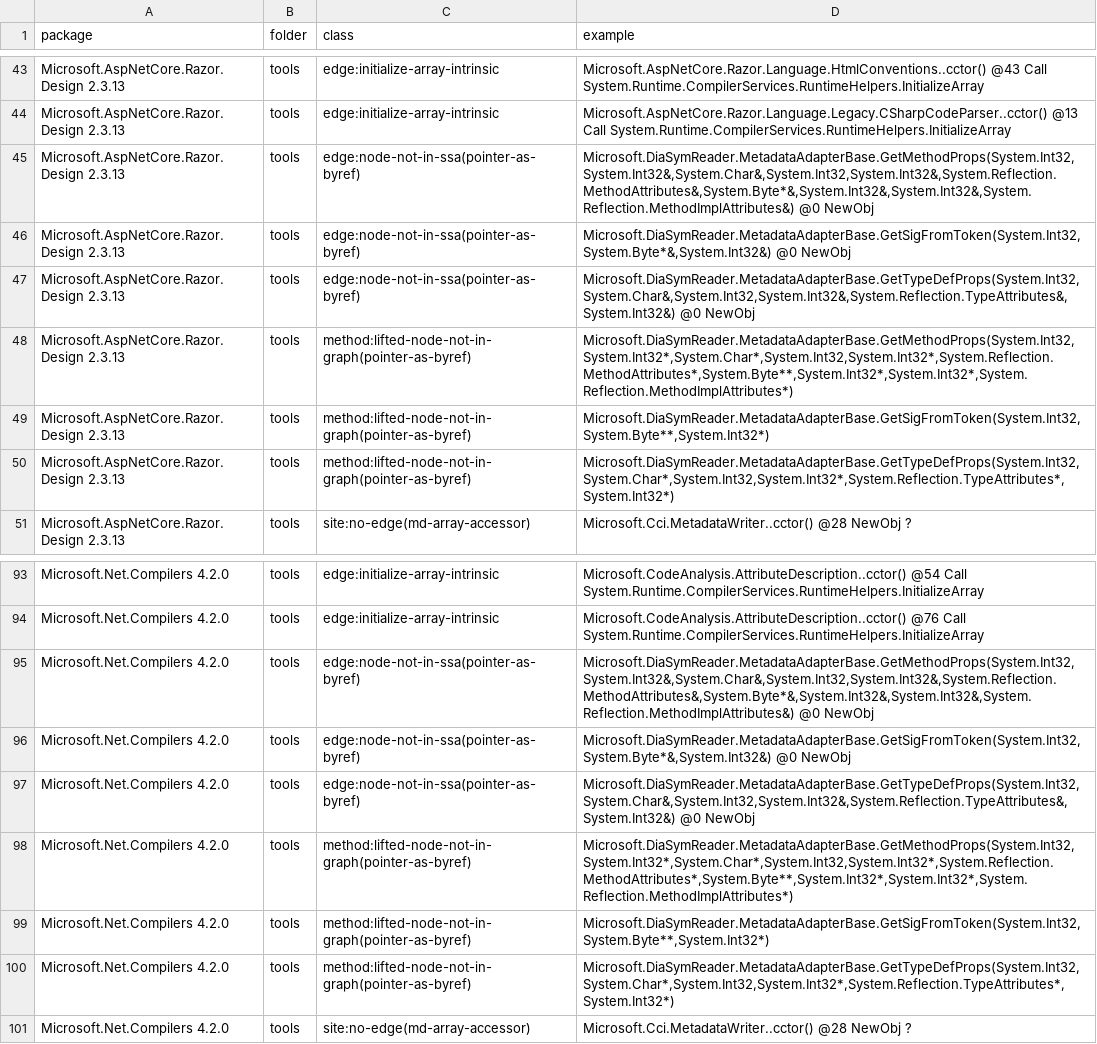
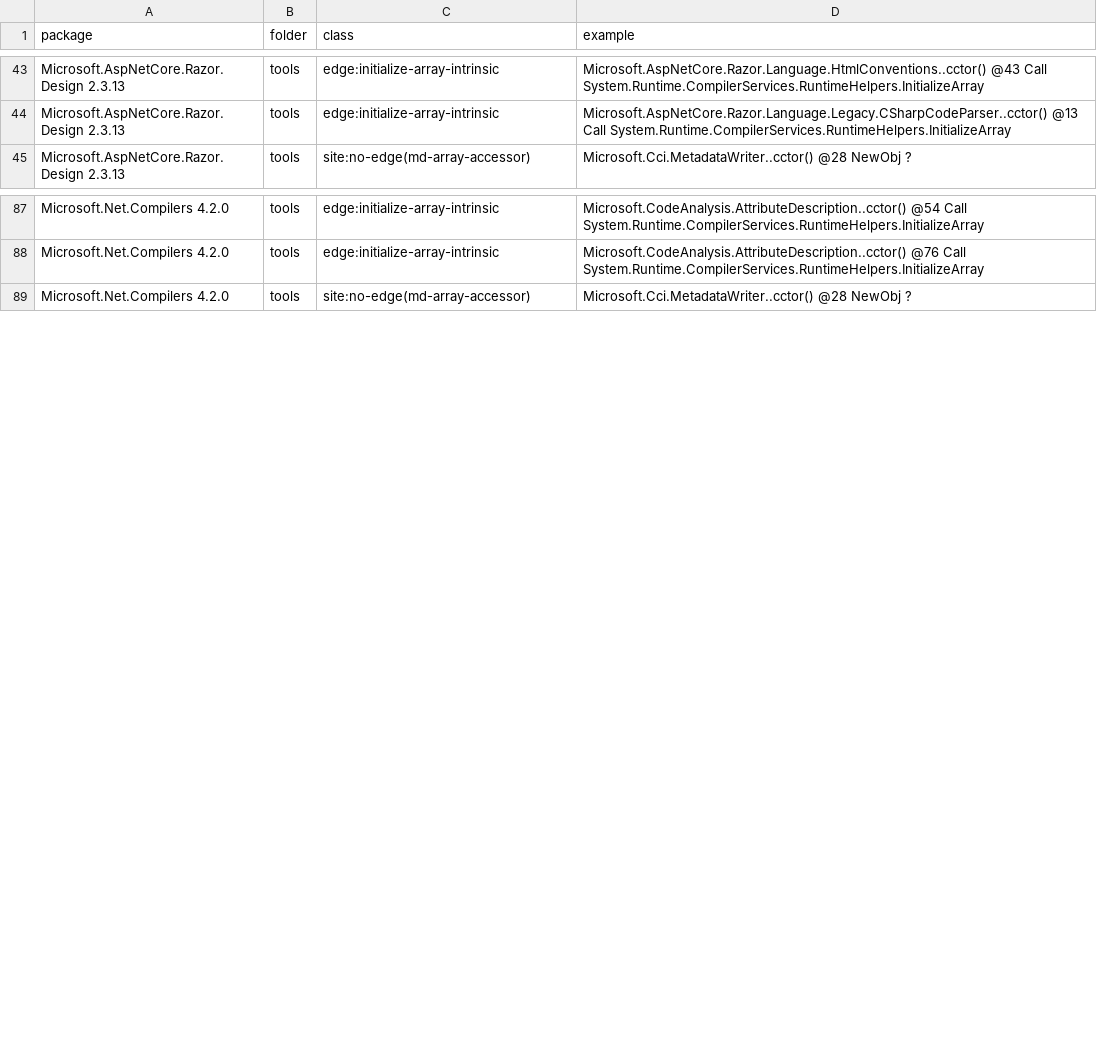
Before and after one commit to allisterb/Silvergun, a TSV file: data/results/ssa-facts-c-build-release-2026-11-13-join-examples.tsv, drawn as a sheet; only a part is shown, gaps mark what is left out; the diff names each change by its address in the sheet, - before the commit and + after, or states it on an @@ line.

Commit message:
Pointer-as-by-ref naming fix. Graph names for hostile types.

```diff
--- a/data/results/ssa-facts-c-build-release-2026-11-13-join-examples.tsv
+++ b/data/results/ssa-facts-c-build-release-2026-11-13-join-examples.tsv
-row 45: Microsoft.AspNetCore.Razor.Design 2.3.13 | tools | edge:node-not-in-ssa(pointer-as-byref) | Microsoft.DiaSymReader.MetadataAdapterBase.GetMethodProps(System.Int32,System.Int32&,System.Char&,System.Int32,System.Int32&,System.Reflection.MethodAttributes&,System.Byte*&,System.Int32&,System.Int32&,System.Reflection.MethodImplAttributes&) @0 NewObj
-row 46: Microsoft.AspNetCore.Razor.Design 2.3.13 | tools | edge:node-not-in-ssa(pointer-as-byref) | Microsoft.DiaSymReader.MetadataAdapterBase.GetSigFromToken(System.Int32,System.Byte*&,System.Int32&) @0 NewObj
-row 47: Microsoft.AspNetCore.Razor.Design 2.3.13 | tools | edge:node-not-in-ssa(pointer-as-byref) | Microsoft.DiaSymReader.MetadataAdapterBase.GetTypeDefProps(System.Int32,System.Char&,System.Int32,System.Int32&,System.Reflection.TypeAttributes&,System.Int32&) @0 NewObj
-row 48: Microsoft.AspNetCore.Razor.Design 2.3.13 | tools | method:lifted-node-not-in-graph(pointer-as-byref) | Microsoft.DiaSymReader.MetadataAdapterBase.GetMethodProps(System.Int32,System.Int32*,System.Char*,System.Int32,System.Int32*,System.Reflection.MethodAttributes*,System.Byte**,System.Int32*,System.Int32*,System.Reflection.MethodImplAttributes*)
-row 49: Microsoft.AspNetCore.Razor.Design 2.3.13 | tools | method:lifted-node-not-in-graph(pointer-as-byref) | Microsoft.DiaSymReader.MetadataAdapterBase.GetSigFromToken(System.Int32,System.Byte**,System.Int32*)
-row 50: Microsoft.AspNetCore.Razor.Design 2.3.13 | tools | method:lifted-node-not-in-graph(pointer-as-byref) | Microsoft.DiaSymReader.MetadataAdapterBase.GetTypeDefProps(System.Int32,System.Char*,System.Int32,System.Int32*,System.Reflection.TypeAttributes*,System.Int32*)
-row 95: Microsoft.Net.Compilers 4.2.0 | tools | edge:node-not-in-ssa(pointer-as-byref) | Microsoft.DiaSymReader.MetadataAdapterBase.GetMethodProps(System.Int32,System.Int32&,System.Char&,System.Int32,System.Int32&,System.Reflection.MethodAttributes&,System.Byte*&,System.Int32&,System.Int32&,System.Reflection.MethodImplAttributes&) @0 NewObj
-row 96: Microsoft.Net.Compilers 4.2.0 | tools | edge:node-not-in-ssa(pointer-as-byref) | Microsoft.DiaSymReader.MetadataAdapterBase.GetSigFromToken(System.Int32,System.Byte*&,System.Int32&) @0 NewObj
-row 97: Microsoft.Net.Compilers 4.2.0 | tools | edge:node-not-in-ssa(pointer-as-byref) | Microsoft.DiaSymReader.MetadataAdapterBase.GetTypeDefProps(System.Int32,System.Char&,System.Int32,System.Int32&,System.Reflection.TypeAttributes&,System.Int32&) @0 NewObj
-row 98: Microsoft.Net.Compilers 4.2.0 | tools | method:lifted-node-not-in-graph(pointer-as-byref) | Microsoft.DiaSymReader.MetadataAdapterBase.GetMethodProps(System.Int32,System.Int32*,System.Char*,System.Int32,System.Int32*,System.Reflection.MethodAttributes*,System.Byte**,System.Int32*,System.Int32*,System.Reflection.MethodImplAttributes*)
-row 99: Microsoft.Net.Compilers 4.2.0 | tools | method:lifted-node-not-in-graph(pointer-as-byref) | Microsoft.DiaSymReader.MetadataAdapterBase.GetSigFromToken(System.Int32,System.Byte**,System.Int32*)
-row 100: Microsoft.Net.Compilers 4.2.0 | tools | method:lifted-node-not-in-graph(pointer-as-byref) | Microsoft.DiaSymReader.MetadataAdapterBase.GetTypeDefProps(System.Int32,System.Char*,System.Int32,System.Int32*,System.Reflection.TypeAttributes*,System.Int32*)
```
Also changed, not shown: data/results/ssa-facts-c-build-release-2026-11-13-packages.tsv, 23 other files.
